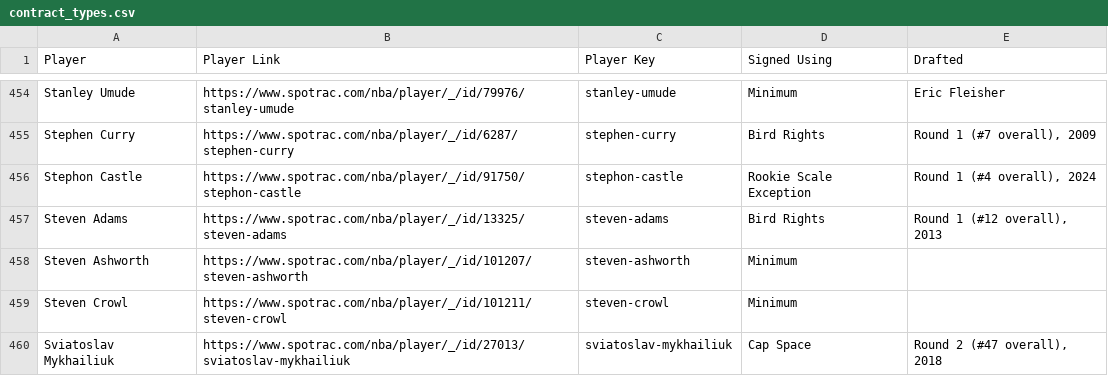
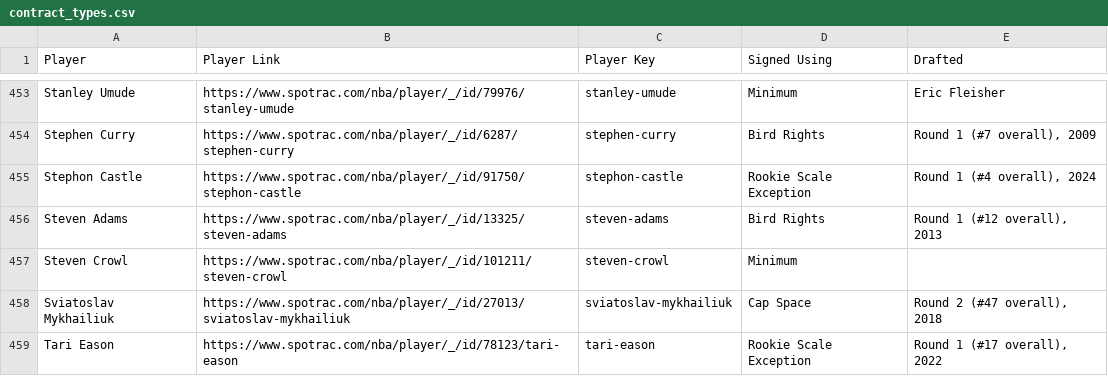
Before and after one commit to b-harr/dmcb, a CSV file: data/contract_types.csv, drawn as a sheet; only a part is shown, gaps mark what is left out; the shorter side is filled out with more unchanged rows; the diff covers the shown part only.

```diff
--- a/data/contract_types.csv
+++ b/data/contract_types.csv
@@ -457,3 +456,2 @@ Stephon Castle,https://www.spotrac.com/nba/player/_/id/91750/stephon-castle,step
 Steven Adams,https://www.spotrac.com/nba/player/_/id/13325/steven-adams,steven-adams,Bird Rights,"Round 1 (#12 overall), 2013"
-Steven Ashworth,https://www.spotrac.com/nba/player/_/id/101207/steven-ashworth,steven-ashworth,Minimum,
 Steven Crowl,https://www.spotrac.com/nba/player/_/id/101211/steven-crowl,steven-crowl,Minimum,
```
Also changed, not shown: 2 added rows and 3 removed rows elsewhere in this file.
